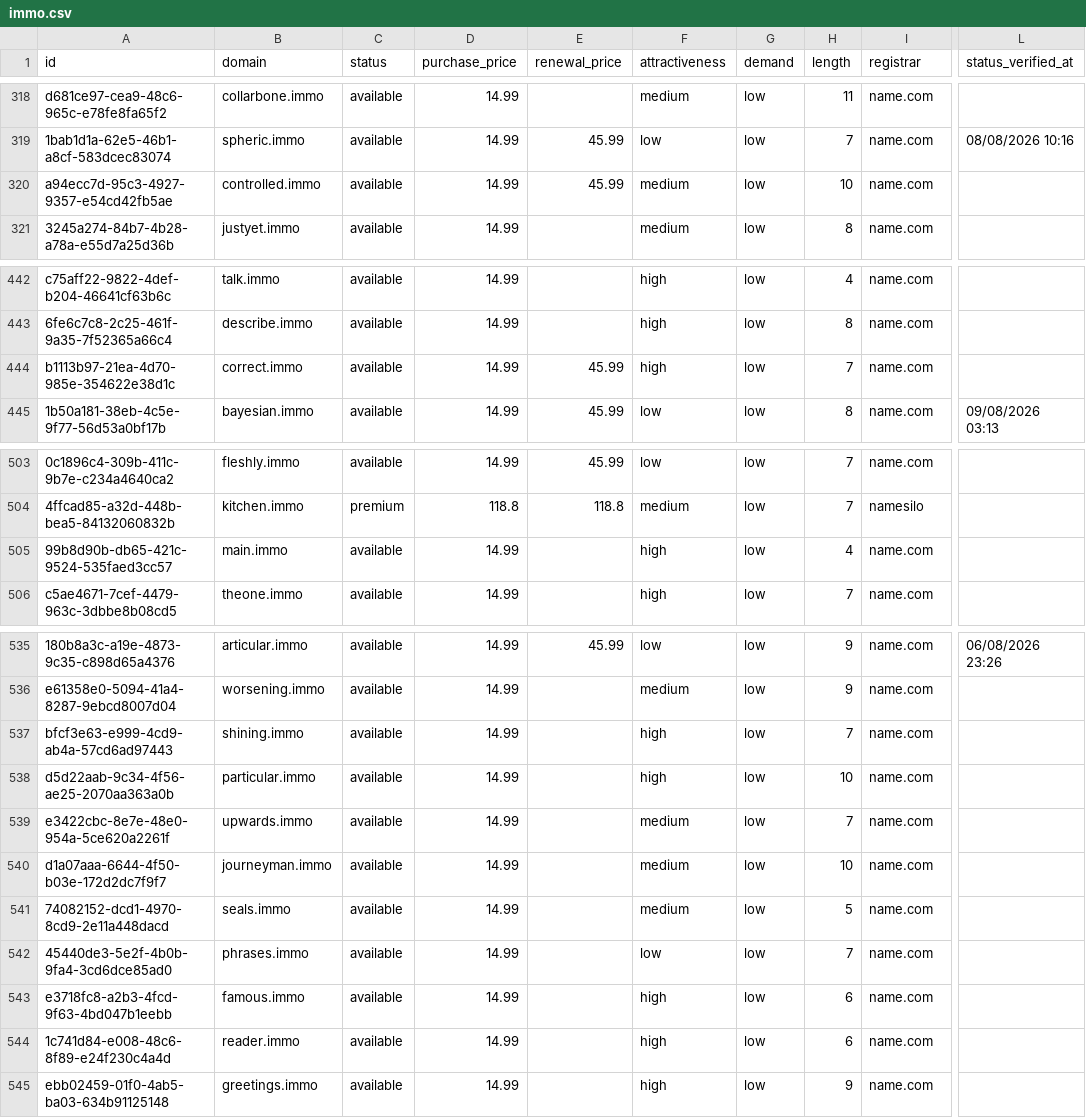
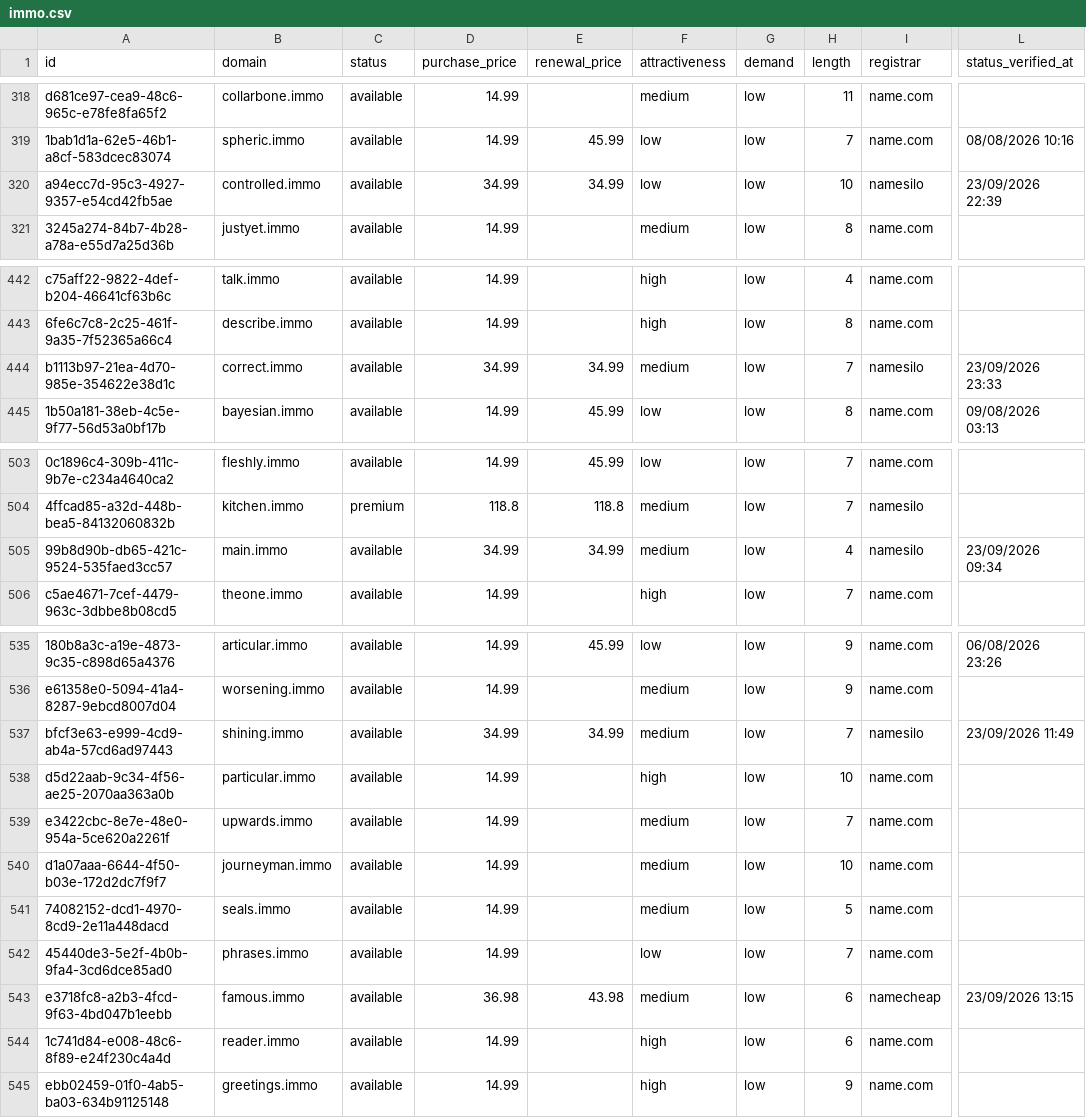
Before and after one commit to UniqueDomains/immo-oneword-domains, a CSV file: immo.csv, drawn as a sheet; only a part is shown, gaps mark what is left out; the diff covers the shown part only; the diff names each change by its address in the sheet, - before the commit and + after, or states it on an @@ line.

```diff
--- a/immo.csv
+++ b/immo.csv
-D320 (purchase_price): 14.99
+D320 (purchase_price): 34.99
-E320 (renewal_price): 45.99
+E320 (renewal_price): 34.99
-F320 (attractiveness): medium
+F320 (attractiveness): low
-I320 (registrar): name.com
+I320 (registrar): namesilo
-L320 (status_verified_at): (empty)
+L320 (status_verified_at): 23/09/2026 22:39
-D444 (purchase_price): 14.99
+D444 (purchase_price): 34.99
-E444 (renewal_price): 45.99
+E444 (renewal_price): 34.99
-F444 (attractiveness): high
+F444 (attractiveness): medium
-I444 (registrar): name.com
+I444 (registrar): namesilo
-L444 (status_verified_at): (empty)
+L444 (status_verified_at): 23/09/2026 23:33
-D505 (purchase_price): 14.99
+D505 (purchase_price): 34.99
-E505 (renewal_price): (empty)
+E505 (renewal_price): 34.99
-F505 (attractiveness): high
+F505 (attractiveness): medium
-I505 (registrar): name.com
+I505 (registrar): namesilo
-L505 (status_verified_at): (empty)
+L505 (status_verified_at): 23/09/2026 09:34
-D537 (purchase_price): 14.99
+D537 (purchase_price): 34.99
-E537 (renewal_price): (empty)
+E537 (renewal_price): 34.99
-F537 (attractiveness): high
+F537 (attractiveness): medium
-I537 (registrar): name.com
+I537 (registrar): namesilo
-L537 (status_verified_at): (empty)
+L537 (status_verified_at): 23/09/2026 11:49
-D543 (purchase_price): 14.99
+D543 (purchase_price): 36.98
-E543 (renewal_price): (empty)
+E543 (renewal_price): 43.98
-F543 (attractiveness): high
+F543 (attractiveness): medium
-I543 (registrar): name.com
+I543 (registrar): namecheap
-L543 (status_verified_at): (empty)
+L543 (status_verified_at): 23/09/2026 13:15
```
Also changed, not shown: 2 added rows, 2 removed rows and 110 edited cells elsewhere in this file, 4 other files.
